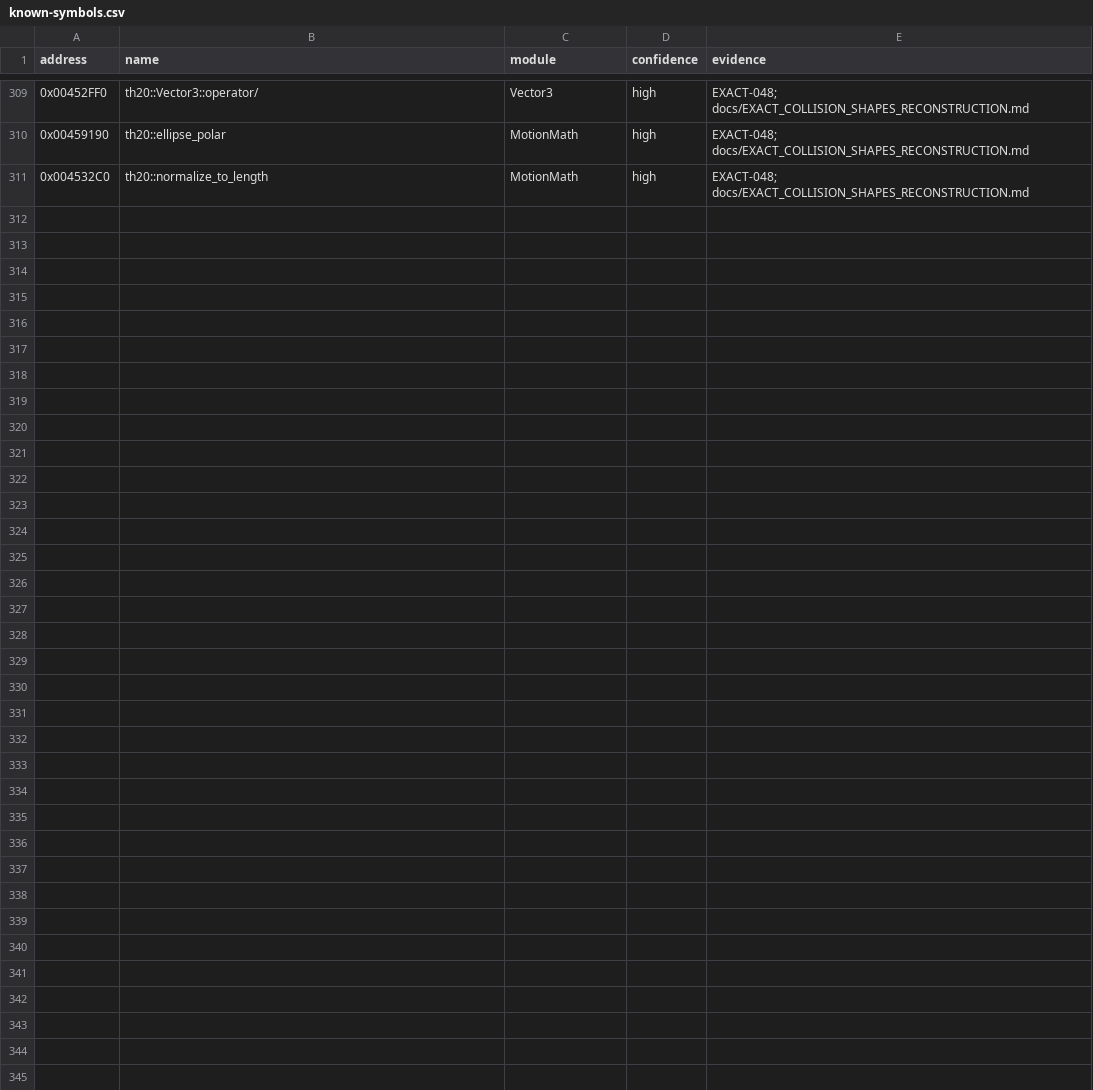
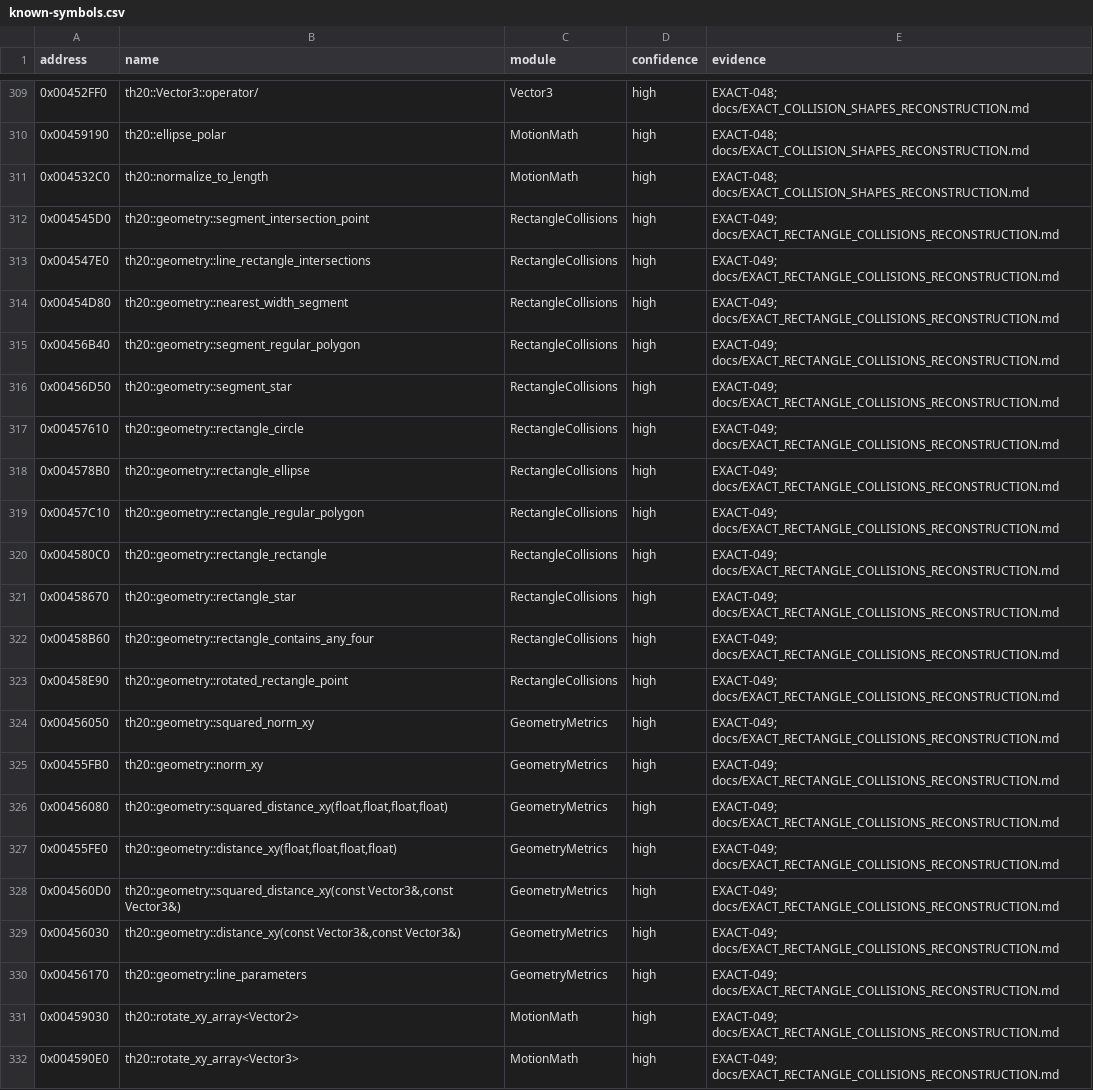
Before and after one commit to N0zoM1z0/th20, a CSV file: config/known-symbols.csv, drawn as a sheet; only a part is shown, gaps mark what is left out; the diff names each change by its address in the sheet, - before the commit and + after, or states it on an @@ line.

Commit message:
gpt-6.1-sol: reconstruct rectangle collision neighborhood batch

```diff
--- a/config/known-symbols.csv
+++ b/config/known-symbols.csv
+row 312: 0x004545D0 | th20::geometry::segment_intersection_point | RectangleCollisions | high | EXACT-049; docs/EXACT_RECTANGLE_COLLISIONS_RECONSTRUCTION.md
+row 313: 0x004547E0 | th20::geometry::line_rectangle_intersections | RectangleCollisions | high | EXACT-049; docs/EXACT_RECTANGLE_COLLISIONS_RECONSTRUCTION.md
+row 314: 0x00454D80 | th20::geometry::nearest_width_segment | RectangleCollisions | high | EXACT-049; docs/EXACT_RECTANGLE_COLLISIONS_RECONSTRUCTION.md
+row 315: 0x00456B40 | th20::geometry::segment_regular_polygon | RectangleCollisions | high | EXACT-049; docs/EXACT_RECTANGLE_COLLISIONS_RECONSTRUCTION.md
+row 316: 0x00456D50 | th20::geometry::segment_star | RectangleCollisions | high | EXACT-049; docs/EXACT_RECTANGLE_COLLISIONS_RECONSTRUCTION.md
+row 317: 0x00457610 | th20::geometry::rectangle_circle | RectangleCollisions | high | EXACT-049; docs/EXACT_RECTANGLE_COLLISIONS_RECONSTRUCTION.md
+row 318: 0x004578B0 | th20::geometry::rectangle_ellipse | RectangleCollisions | high | EXACT-049; docs/EXACT_RECTANGLE_COLLISIONS_RECONSTRUCTION.md
+row 319: 0x00457C10 | th20::geometry::rectangle_regular_polygon | RectangleCollisions | high | EXACT-049; docs/EXACT_RECTANGLE_COLLISIONS_RECONSTRUCTION.md
+row 320: 0x004580C0 | th20::geometry::rectangle_rectangle | RectangleCollisions | high | EXACT-049; docs/EXACT_RECTANGLE_COLLISIONS_RECONSTRUCTION.md
+row 321: 0x00458670 | th20::geometry::rectangle_star | RectangleCollisions | high | EXACT-049; docs/EXACT_RECTANGLE_COLLISIONS_RECONSTRUCTION.md
+row 322: 0x00458B60 | th20::geometry::rectangle_contains_any_four | RectangleCollisions | high | EXACT-049; docs/EXACT_RECTANGLE_COLLISIONS_RECONSTRUCTION.md
+row 323: 0x00458E90 | th20::geometry::rotated_rectangle_point | RectangleCollisions | high | EXACT-049; docs/EXACT_RECTANGLE_COLLISIONS_RECONSTRUCTION.md
+row 324: 0x00456050 | th20::geometry::squared_norm_xy | GeometryMetrics | high | EXACT-049; docs/EXACT_RECTANGLE_COLLISIONS_RECONSTRUCTION.md
+row 325: 0x00455FB0 | th20::geometry::norm_xy | GeometryMetrics | high | EXACT-049; docs/EXACT_RECTANGLE_COLLISIONS_RECONSTRUCTION.md
+row 326: 0x00456080 | th20::geometry::squared_distance_xy(float,float,float,float) | GeometryMetrics | high | EXACT-049; docs/EXACT_RECTANGLE_COLLISIONS_RECONSTRUCTION.md
+row 327: 0x00455FE0 | th20::geometry::distance_xy(float,float,float,float) | GeometryMetrics | high | EXACT-049; docs/EXACT_RECTANGLE_COLLISIONS_RECONSTRUCTION.md
+row 328: 0x004560D0 | th20::geometry::squared_distance_xy(const Vector3&,const Vector3&) | GeometryMetrics | high | EXACT-049; docs/EXACT_RECTANGLE_COLLISIONS_RECONSTRUCTION.md
+row 329: 0x00456030 | th20::geometry::distance_xy(const Vector3&,const Vector3&) | GeometryMetrics | high | EXACT-049; docs/EXACT_RECTANGLE_COLLISIONS_RECONSTRUCTION.md
+row 330: 0x00456170 | th20::geometry::line_parameters | GeometryMetrics | high | EXACT-049; docs/EXACT_RECTANGLE_COLLISIONS_RECONSTRUCTION.md
+row 331: 0x00459030 | th20::rotate_xy_array<Vector2> | MotionMath | high | EXACT-049; docs/EXACT_RECTANGLE_COLLISIONS_RECONSTRUCTION.md
+row 332: 0x004590E0 | th20::rotate_xy_array<Vector3> | MotionMath | high | EXACT-049; docs/EXACT_RECTANGLE_COLLISIONS_RECONSTRUCTION.md
```
Also changed, not shown: config/implemented.csv, config/reccmp-functions.csv, 17 other files.
